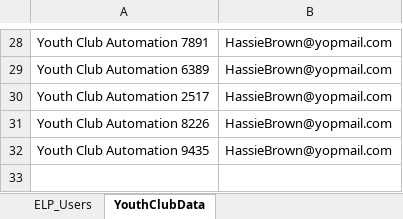
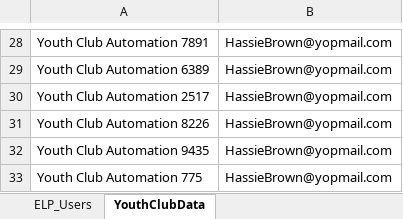
Before and after one commit to nishantsharma-dic/MYBharat-Automation, an Excel workbook: resources/Partner_prod.xlsx, sheet YouthClubData, drawn as a sheet; only a part is shown, gaps mark what is left out; values as stored, in another font and other column widths than the file's, no borders; the diff names each change by its address in the sheet, - before the commit and + after, or states it on an @@ line.

```diff
--- a/resources/Partner_prod.xlsx (sheet YouthClubData)
+++ b/resources/Partner_prod.xlsx (sheet YouthClubData)
+row 33: Youth Club Automation 775 | HassieBrown@yopmail.com
```
Also changed, not shown: resources/Youth_prod.xlsx, 1 other file.
